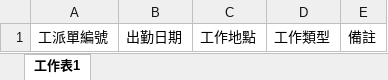
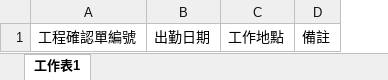
Before and after one commit to shao112/ERP, an Excel workbook: media/file_form_template/工作派任計畫樣板.xlsx, sheet 工作表1, drawn as a sheet; values as stored, in another font and other column widths than the file's, no borders; removed rows and columns are numbered as before the commit, all else as after; the diff names each change by its address in the sheet, - before the commit and + after, or states it on an @@ line.

```diff
--- a/media/file_form_template/工作派任計畫樣板.xlsx (sheet 工作表1)
+++ b/media/file_form_template/工作派任計畫樣板.xlsx (sheet 工作表1)
-column A, row 1: 工派單編號
+column A, row 1: 工程確認單編號
-column D, row 1: 工作類型
```
Also changed, not shown: media/file_form_template/工程確認單樣板.xlsx, media/file_form_template/派工單樣板.xlsx, 4 other files.
